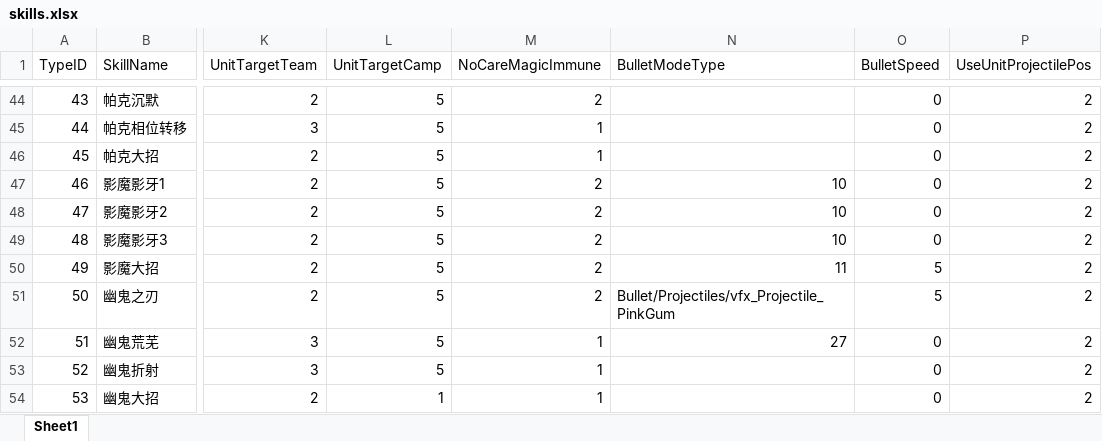
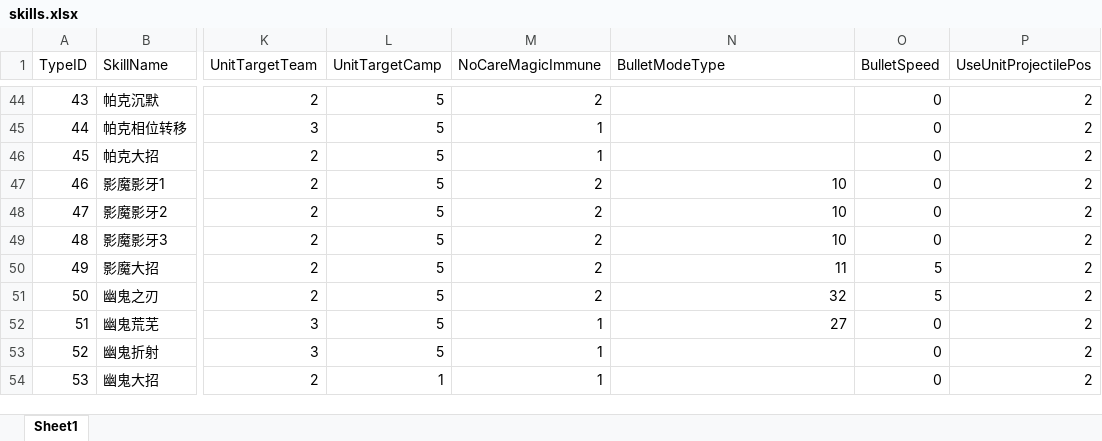
Before and after one commit to lvshiling/dotanet, an Excel workbook: bin/conf/skills.xlsx, sheet Sheet1, drawn as a sheet; only a part is shown, gaps mark what is left out; values as stored, in another font and other column widths than the file's, no borders; the diff names each change by its address in the sheet, - before the commit and + after, or states it on an @@ line.

```diff
--- a/bin/conf/skills.xlsx (sheet Sheet1)
+++ b/bin/conf/skills.xlsx (sheet Sheet1)
-N51 (BulletModeType): Bullet/Projectiles/vfx_Projectile_PinkGum
+N51 (BulletModeType): 32
```
Also changed, not shown: bin/conf/buff.xlsx, bin/conf/halo.xlsx, 3 other files.
